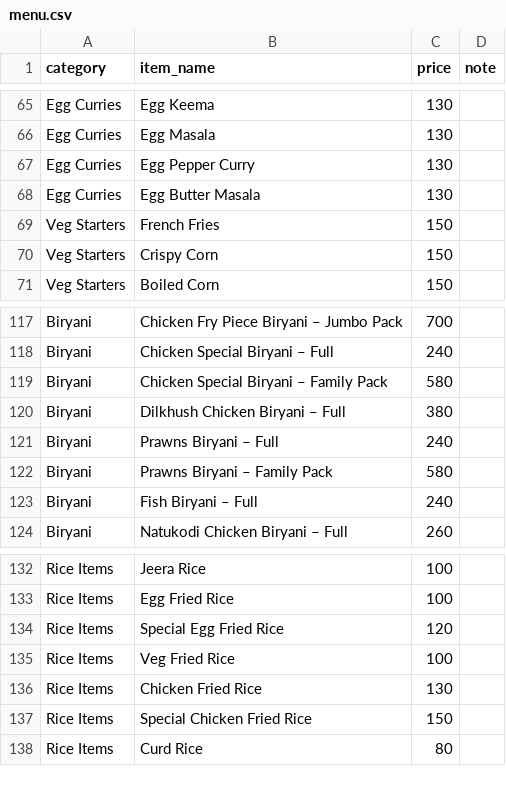
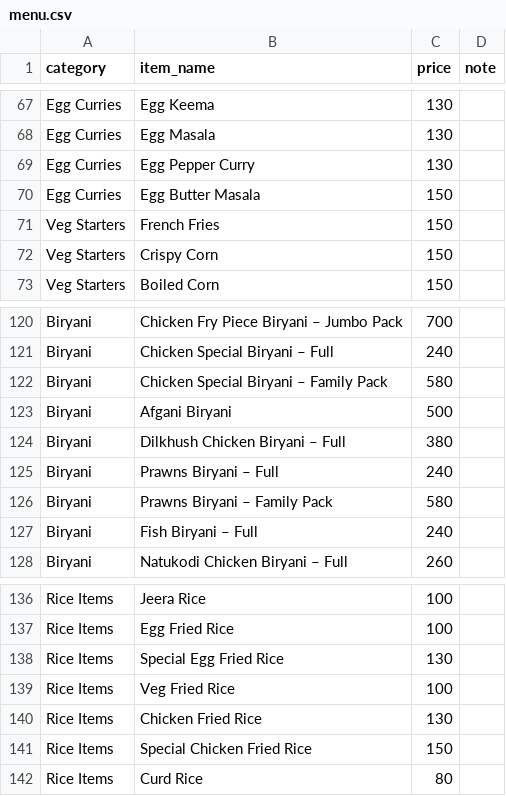
Before and after one commit to gunatejakp/cherrymenu, a CSV file: menu.csv, drawn as a sheet; only a part is shown, gaps mark what is left out; the diff covers the shown part only.

```diff
--- a/menu.csv
+++ b/menu.csv
@@ -67,3 +69,3 @@ Egg Curries,Egg Masala,130,
 Egg Curries,Egg Pepper Curry,130,
-Egg Curries,Egg Butter Masala,130,
+Egg Curries,Egg Butter Masala,150,
 Veg Starters,French Fries,150,
@@ -119,2 +122,3 @@ Biryani,Chicken Special Biryani – Full,240,
 Biryani,Chicken Special Biryani – Family Pack,580,
+Biryani,Afgani Biryani,500,
 Biryani,Dilkhush Chicken Biryani – Full,380,
@@ -133,3 +137,3 @@ Rice Items,Jeera Rice,100,
 Rice Items,Egg Fried Rice,100,
-Rice Items,Special Egg Fried Rice,120,
+Rice Items,Special Egg Fried Rice,130,
 Rice Items,Veg Fried Rice,100,
```
Also changed, not shown: 4 added rows, 1 removed row and 4 edited cells elsewhere in this file.
